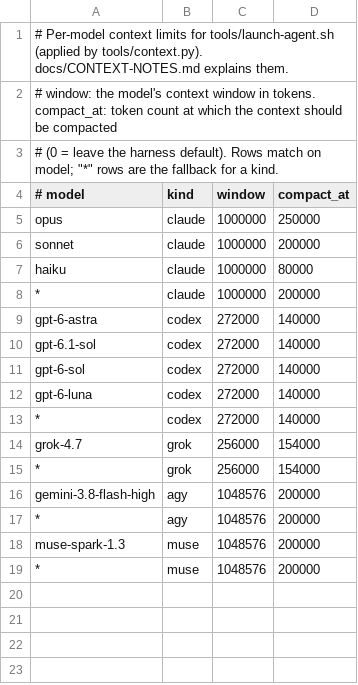
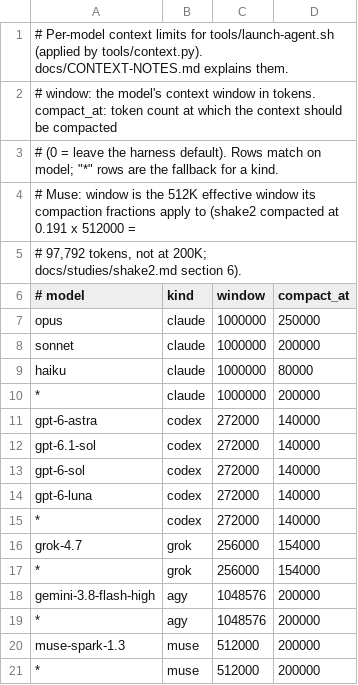
Before and after one commit to nwinter/factorio-ai-party, a TSV file: agent/context.tsv, drawn as a sheet.

```diff
--- a/agent/context.tsv
+++ b/agent/context.tsv
@@ -3,2 +3,4 @@
 # (0 = leave the harness default). Rows match on model; "*" rows are the fallback for a kind.
+# Muse: window is the 512K effective window its compaction fractions apply to (shake2 compacted at 0.191 x 512000 =
+# 97,792 tokens, not at 200K; docs/studies/shake2.md section 6).
 # model	kind	window	compact_at
@@ -17,3 +19,3 @@ gemini-3.8-flash-high	agy	1048576	200000
 *	agy	1048576	200000
-muse-spark-1.3	muse	1048576	200000
-*	muse	1048576	200000
+muse-spark-1.3	muse	512000	200000
+*	muse	512000	200000
```
Also changed, not shown: 10 other files.
